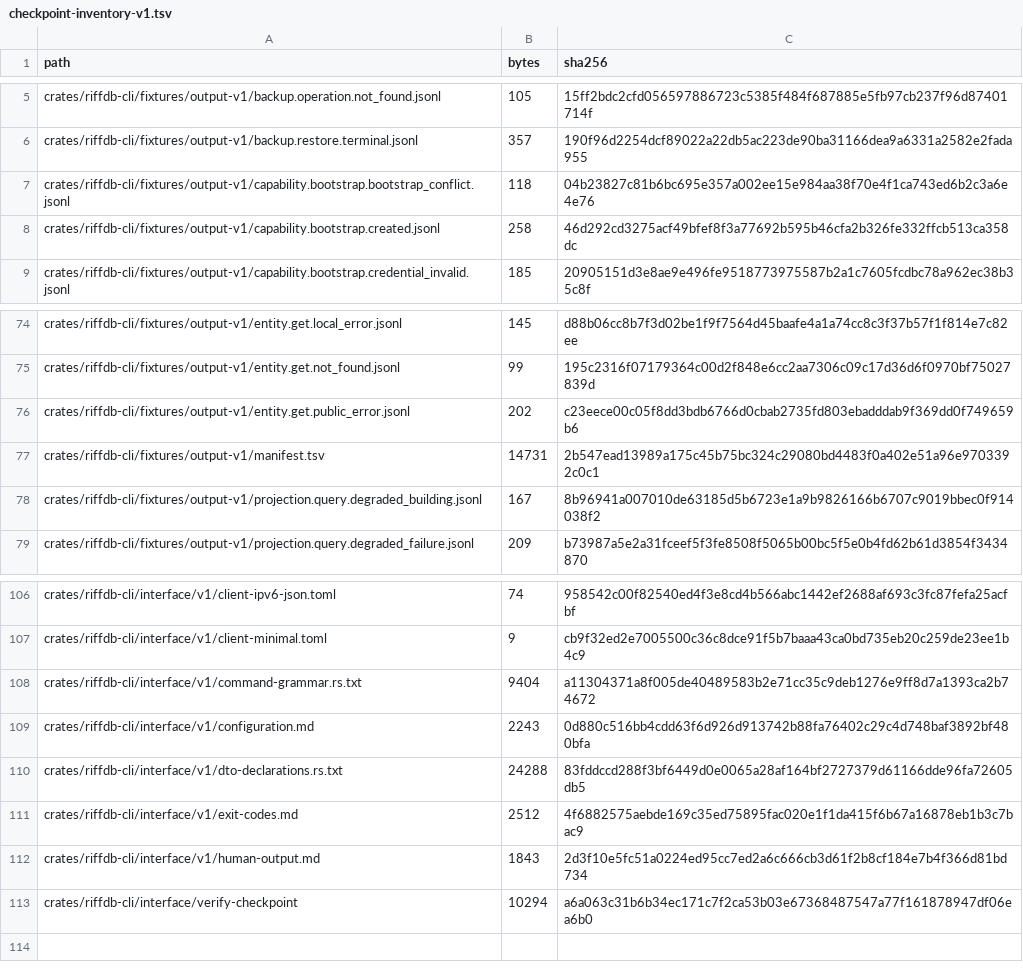
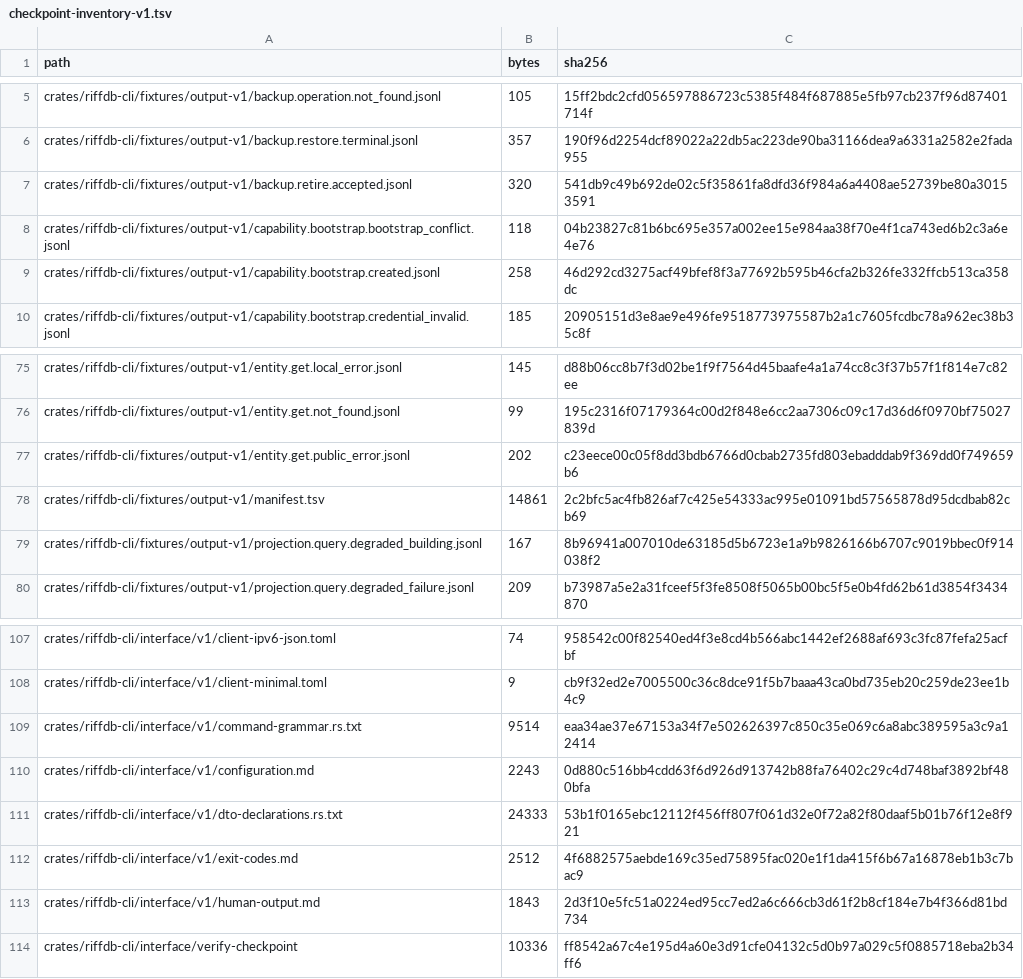
Before and after one commit to riffdb/riffdb, a TSV file: crates/riffdb-cli/interface/v1/checkpoint-inventory-v1.tsv, drawn as a sheet; only a part is shown, gaps mark what is left out.

Commit message:
feat(backup): add receipted immutable retirement

```diff
--- a/crates/riffdb-cli/interface/v1/checkpoint-inventory-v1.tsv
+++ b/crates/riffdb-cli/interface/v1/checkpoint-inventory-v1.tsv
@@ -6,2 +6,3 @@ crates/riffdb-cli/fixtures/output-v1/backup.operation.not_found.jsonl	105	15ff2b
 crates/riffdb-cli/fixtures/output-v1/backup.restore.terminal.jsonl	357	190f96d2254dcf89022a22db5ac223de90ba31166dea9a6331a2582e2fada955
+crates/riffdb-cli/fixtures/output-v1/backup.retire.accepted.jsonl	320	541db9c49b692de02c5f35861fa8dfd36f984a6a4408ae52739be80a30153591
 crates/riffdb-cli/fixtures/output-v1/capability.bootstrap.bootstrap_conflict.jsonl	118	04b23827c81b6bc695e357a002ee15e984aa38f70e4f1ca743ed6b2c3a6e4e76
@@ -76,3 +77,3 @@ crates/riffdb-cli/fixtures/output-v1/entity.get.not_found.jsonl	99	195c2316f0717
 crates/riffdb-cli/fixtures/output-v1/entity.get.public_error.jsonl	202	c23eece00c05f8dd3bdb6766d0cbab2735fd803ebadddab9f369dd0f749659b6
-crates/riffdb-cli/fixtures/output-v1/manifest.tsv	14731	2b547ead13989a175c45b75bc324c29080bd4483f0a402e51a96e9703392c0c1
+crates/riffdb-cli/fixtures/output-v1/manifest.tsv	14861	2c2bfc5ac4fb826af7c425e54333ac995e01091bd57565878d95dcdbab82cb69
 crates/riffdb-cli/fixtures/output-v1/projection.query.degraded_building.jsonl	167	8b96941a007010de63185d5b6723e1a9b9826166b6707c9019bbec0f914038f2
@@ -107,7 +108,7 @@ crates/riffdb-cli/interface/v1/client-ipv6-json.toml	74	958542c00f82540ed4f3e8cd
 crates/riffdb-cli/interface/v1/client-minimal.toml	9	cb9f32ed2e7005500c36c8dce91f5b7baaa43ca0bd735eb20c259de23ee1b4c9
-crates/riffdb-cli/interface/v1/command-grammar.rs.txt	9404	a11304371a8f005de40489583b2e71cc35c9deb1276e9ff8d7a1393ca2b74672
+crates/riffdb-cli/interface/v1/command-grammar.rs.txt	9514	eaa34ae37e67153a34f7e502626397c850c35e069c6a8abc389595a3c9a12414
 crates/riffdb-cli/interface/v1/configuration.md	2243	0d880c516bb4cdd63f6d926d913742b88fa76402c29c4d748baf3892bf480bfa
-crates/riffdb-cli/interface/v1/dto-declarations.rs.txt	24288	83fddccd288f3bf6449d0e0065a28af164bf2727379d61166dde96fa72605db5
+crates/riffdb-cli/interface/v1/dto-declarations.rs.txt	24333	53b1f0165ebc12112f456ff807f061d32e0f72a82f80daaf5b01b76f12e8f921
 crates/riffdb-cli/interface/v1/exit-codes.md	2512	4f6882575aebde169c35ed75895fac020e1f1da415f6b67a16878eb1b3c7bac9
 crates/riffdb-cli/interface/v1/human-output.md	1843	2d3f10e5fc51a0224ed95cc7ed2a6c666cb3d61f2b8cf184e7b4f366d81bd734
-crates/riffdb-cli/interface/verify-checkpoint	10294	a6a063c31b6b34ec171c7f2ca53b03e67368487547a77f161878947df06ea6b0
+crates/riffdb-cli/interface/verify-checkpoint	10336	ff8542a67c4e195d4a60e3d91cfe04132c5d0b97a029c5f0885718eba2b34ff6
```
Also changed, not shown: 56 other files.
